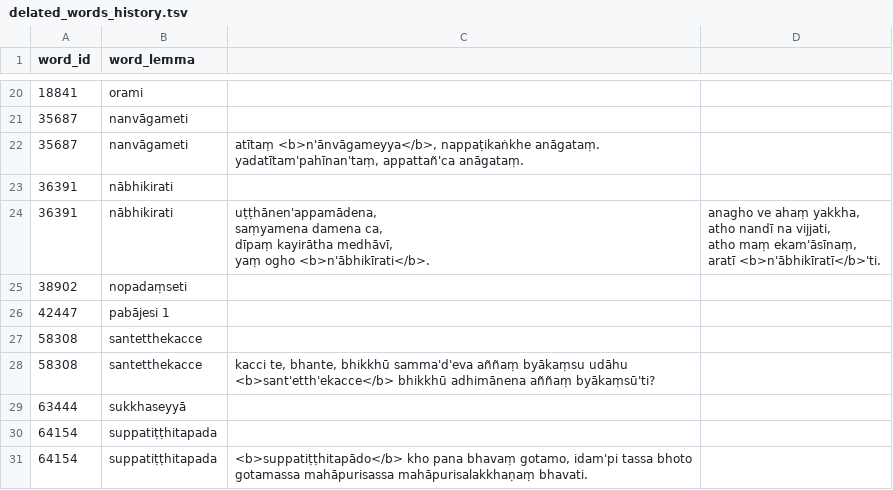
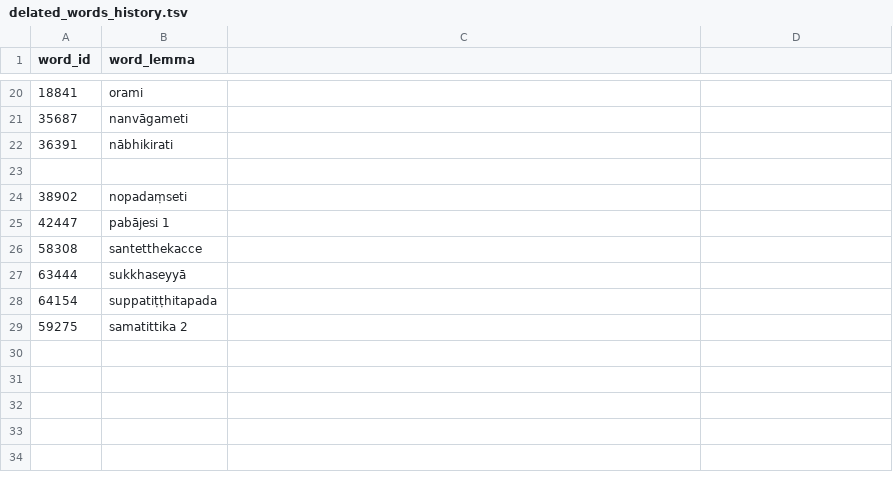
Before and after one commit to digitalpalidictionary/dpd-db, a TSV file: gui/delated_words_history.tsv, drawn as a sheet; only a part is shown, gaps mark what is left out; removed rows and columns are numbered as before the commit, all else as after; ↵ is a line break in a cell; the diff names each change by its address in the sheet, - before the commit and + after, or states it on an @@ line.

```diff
--- a/gui/delated_words_history.tsv
+++ b/gui/delated_words_history.tsv
-row 22: 35687 | nanvāgameti | atītaṃ <b>n'ānvāgameyya</b>, nappaṭikaṅkhe anāgataṃ. yadatītam'pahīnan'taṃ, appattañ'ca anāgataṃ.
-row 23: 36391 | nābhikirati | uṭṭhānen'appamādena, ↵ saṃyamena damena ca, ↵ dīpaṃ kayirātha medhāvī, ↵ yaṃ ogho <b>n'ābhikīrati</b>. | anagho ve ahaṃ yakkha, ↵ atho nandī na vijjati, ↵ atho maṃ ekam'āsīnaṃ, ↵ aratī <b>n'ābhikīratī</b>'ti.
+row 23: (empty)
-row 28: 58308 | santetthekacce | kacci te, bhante, bhikkhū samma'd'eva aññaṃ byākaṃsu udāhu <b>sant'etth'ekacce</b> bhikkhū adhimānena aññaṃ byākaṃsū'ti?
-row 31: 64154 | suppatiṭṭhitapada | <b>suppatiṭṭhitapādo</b> kho pana bhavaṃ gotamo, idam'pi tassa bhoto gotamassa mahāpurisassa mahāpurisalakkhaṇaṃ bhavati.
+row 29: 59275 | samatittika 2
```
Also changed, not shown: db/sanskrit/root_families_sanskrit.tsv, db_tests/tests_internal.tsv, 11 other files.
